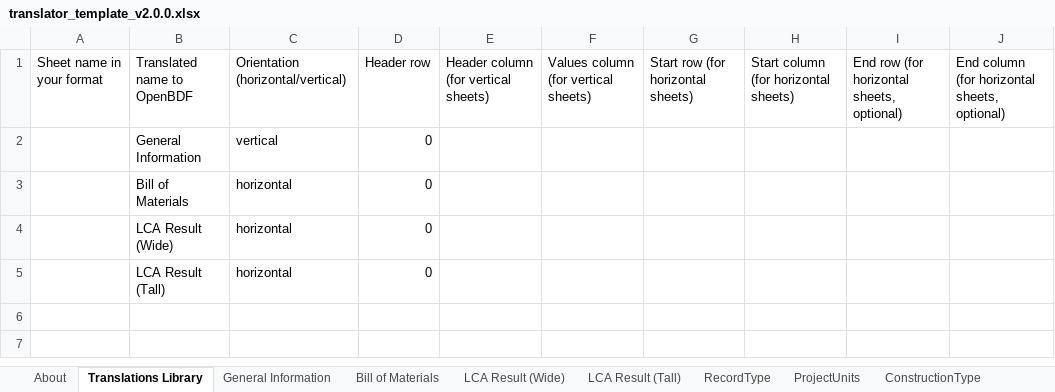
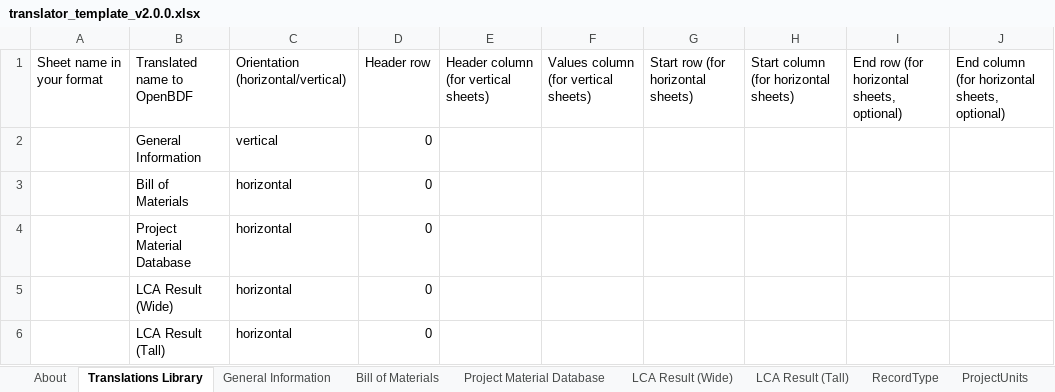
Before and after one commit to EPFL-ENAC/lmc-openbdf, an Excel workbook: translators/templates/translator_template_v2.0.0.xlsx, sheet Translations Library, drawn as a sheet; values as stored, in another font and other column widths than the file's, no borders; the diff names each change by its address in the sheet, - before the commit and + after, or states it on an @@ line.

```diff
--- a/translators/templates/translator_template_v2.0.0.xlsx (sheet Translations Library)
+++ b/translators/templates/translator_template_v2.0.0.xlsx (sheet Translations Library)
+sheet tab: Project Material Database
+row 4:  | Project Material Database | horizontal | 0
```
Also changed, not shown: other sheet tabs, openbdf_template_v2.0.0.xlsx, translators/translator_at_v2.0.0.xlsx, 12 other files.
